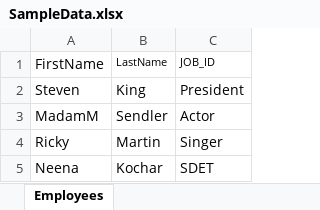
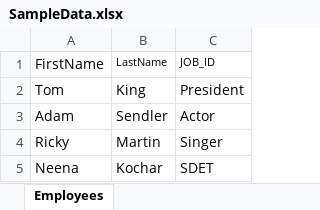
Before and after one commit to VadymLysenko/cybertek22-cucumber-junit, an Excel workbook: SampleData.xlsx, sheet Employees, drawn as a sheet; values as stored, in another font and other column widths than the file's, no borders; the diff names each change by its address in the sheet, - before the commit and + after, or states it on an @@ line.

```diff
--- a/SampleData.xlsx (sheet Employees)
+++ b/SampleData.xlsx (sheet Employees)
-A2 (FirstName): Steven
+A2 (FirstName): Tom
-A3 (FirstName): MadamM
+A3 (FirstName): Adam
```
Also changed, not shown: 1 other file.
